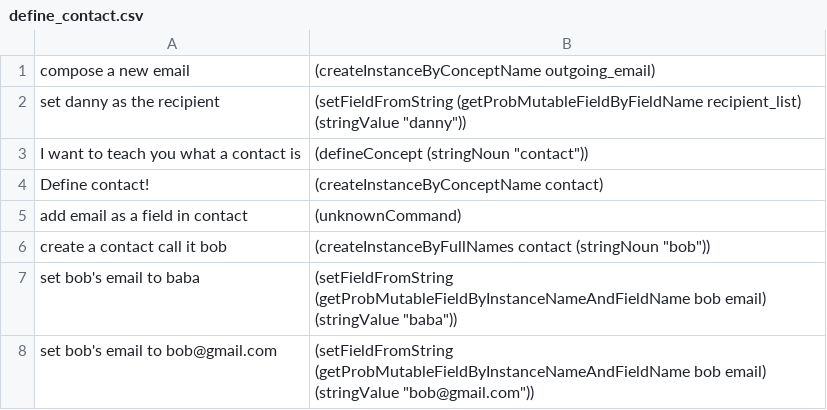
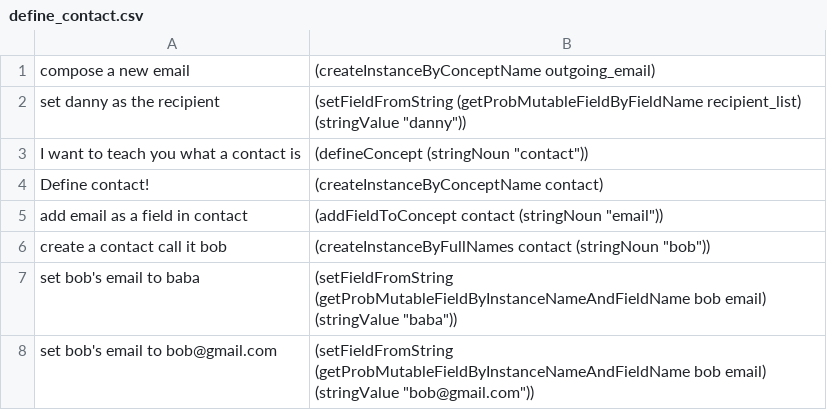
Before and after one commit to azariaa/InstructableServer, a CSV file: data/dialogues/define_contact.csv, drawn as a sheet.

Commit message:
more dialogue test cases for lexicon induction

```diff
--- a/data/dialogues/define_contact.csv
+++ b/data/dialogues/define_contact.csv
@@ -4,3 +4,3 @@ I want to teach you what a contact is,"(defineConcept (stringNoun ""contact""))"
 Define contact!,"(createInstanceByConceptName contact)"
-add email as a field in contact,"(unknownCommand)"
+add email as a field in contact,"(addFieldToConcept contact (stringNoun ""email""))"
 create a contact call it bob,"(createInstanceByFullNames contact (stringNoun ""bob""))"
```
Also changed, not shown: 4 other files.
